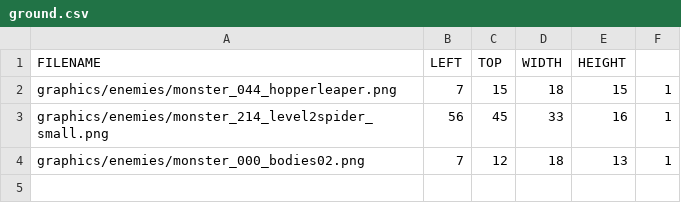
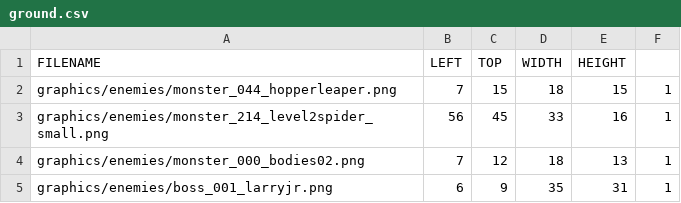
Before and after one commit to jeonglee22/sfml-issac, a CSV file: sfml-project-bin/graphics/enemies/ground.csv, drawn as a sheet; the diff names each change by its address in the sheet, - before the commit and + after, or states it on an @@ line.

```diff
--- a/sfml-project-bin/graphics/enemies/ground.csv
+++ b/sfml-project-bin/graphics/enemies/ground.csv
+row 5: graphics/enemies/boss_001_larryjr.png | 6 | 9 | 35 | 31 | 1
```
Also changed, not shown: sfml-project-bin/animations/boss_larry_jr_head_front.csv, sfml-project-bin/animations/boss_larry_jr_head_rare.csv, 17 other files.
